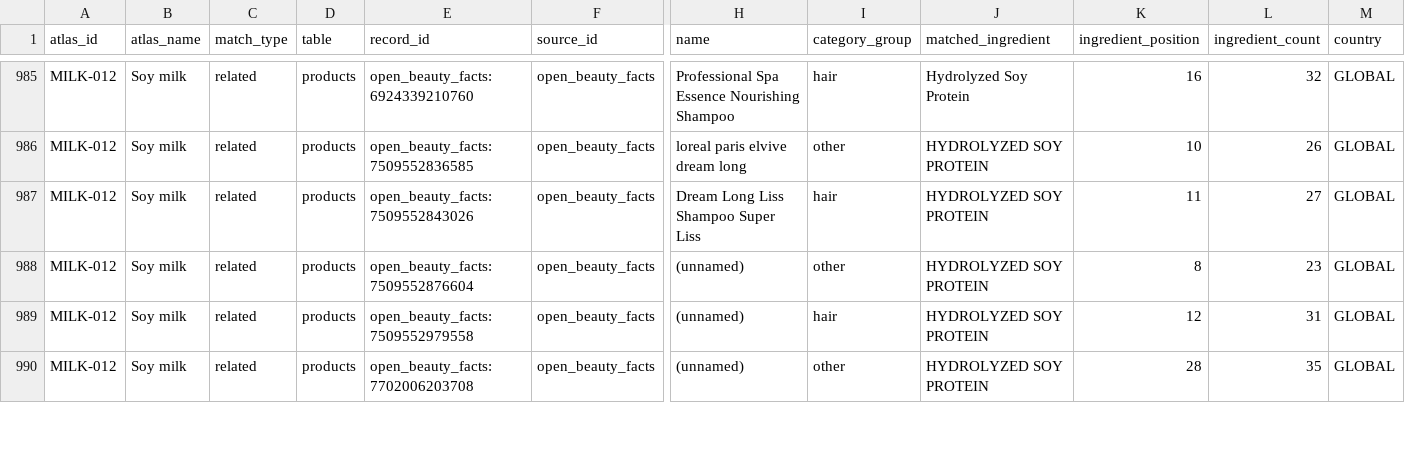
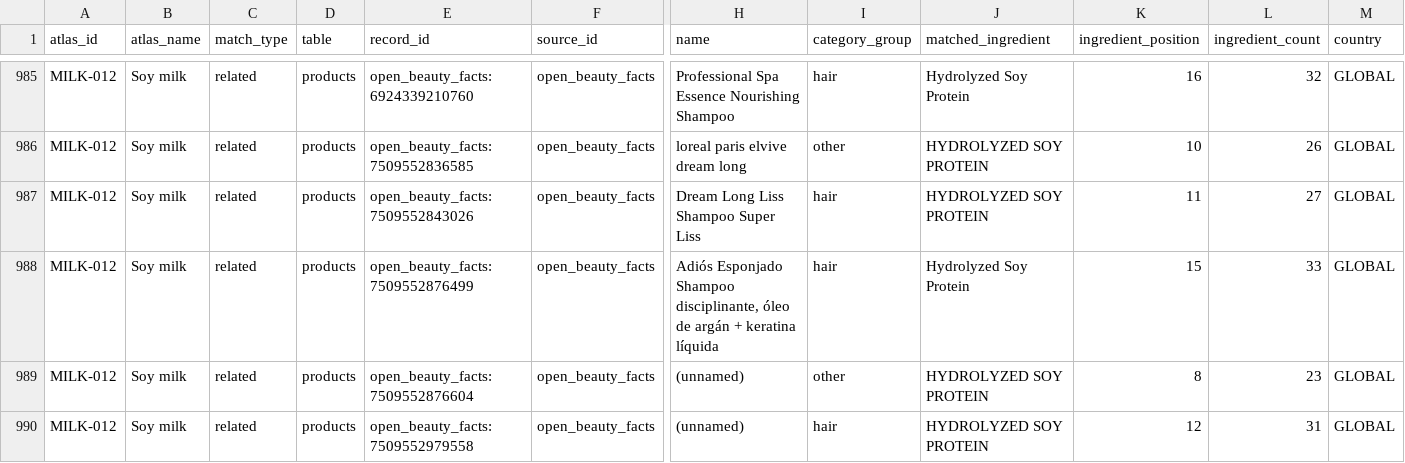
Before and after one commit to Arnitah/skincare-data-hub, a CSV file: data/milk_atlas_matches.csv, drawn as a sheet; only a part is shown, gaps mark what is left out; the shorter side is filled out with more unchanged rows; rows hold the shown columns only; the diff covers the shown part only; the diff names each change by its address in the sheet, - before the commit and + after, or states it on an @@ line.

```diff
--- a/data/milk_atlas_matches.csv
+++ b/data/milk_atlas_matches.csv
+row 988: MILK-012 | Soy milk | related | products | open_beauty_facts:7509552876499 | open_beauty_facts | Adiós Esponjado Shampoo disciplinante, óleo de argán + keratina líquida | hair | Hydrolyzed Soy Protein | 15 | 33 | GLOBAL
```
Also changed, not shown: 7 added rows elsewhere in this file, data/ingredients.csv, data/sheets/change_log_recent.csv, 39 other files.
